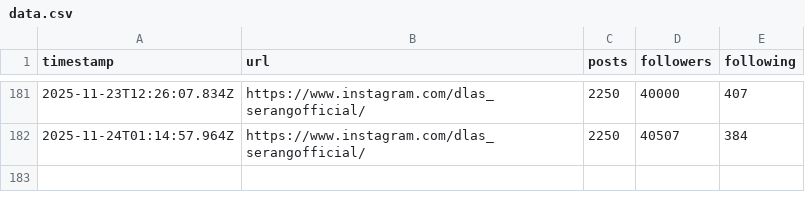
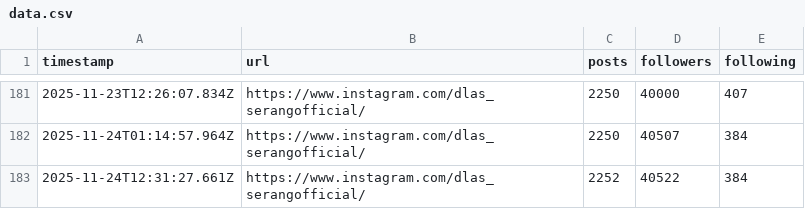
Before and after one commit to sendyputran/scrape-ig, a CSV file: data.csv, drawn as a sheet; only a part is shown, gaps mark what is left out.

```diff
--- a/data.csv
+++ b/data.csv
@@ -182 +182,2 @@ timestamp,url,posts,followers,following
 2025-11-24T01:14:57.964Z,https://www.instagram.com/dlas_serangofficial/,2250,40507,384
+2025-11-24T12:31:27.661Z,https://www.instagram.com/dlas_serangofficial/,2252,40522,384
```
